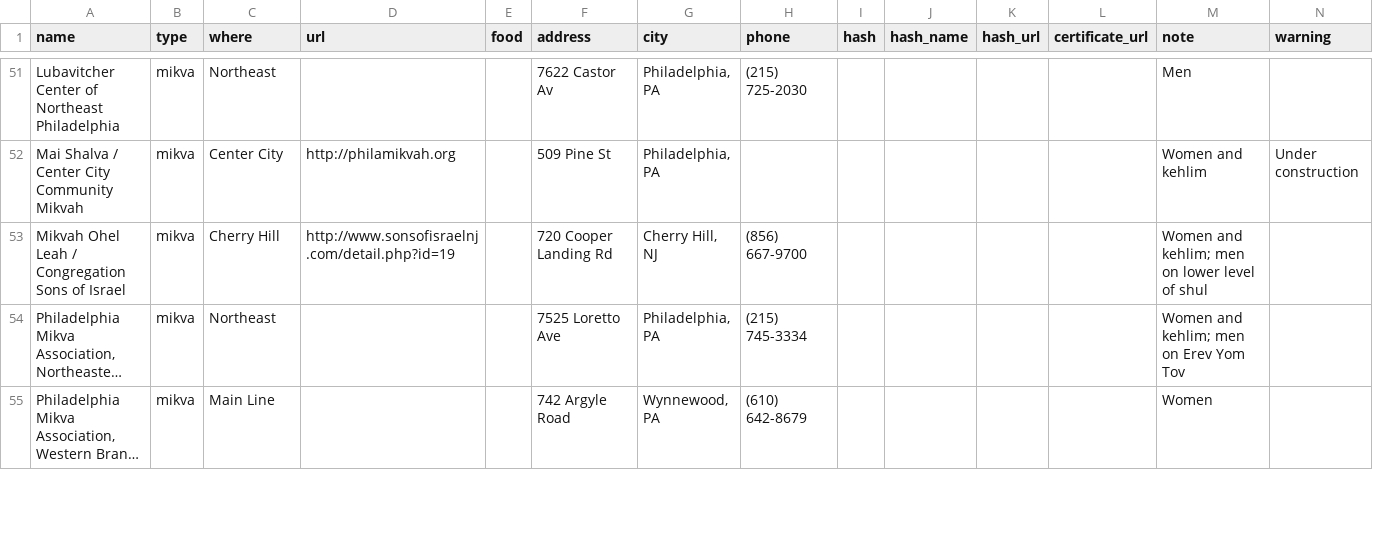
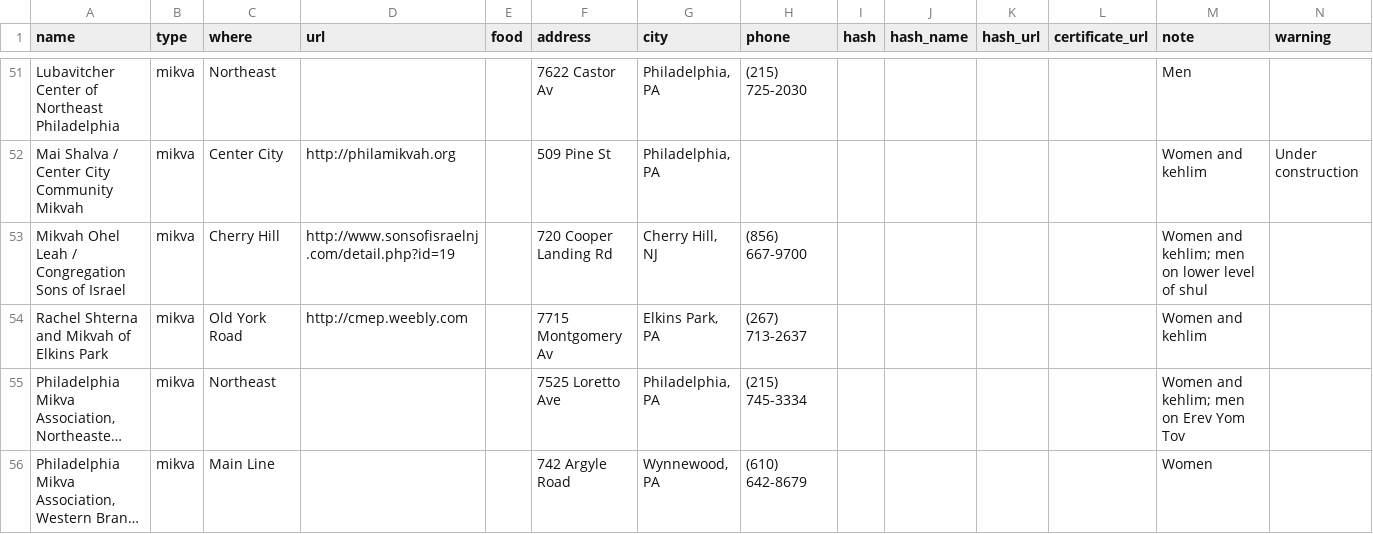
Before and after one commit to mekorhabracha/mekorhabracha.github.io, a CSV file: _data/philadelphia.csv, drawn as a sheet; only a part is shown, gaps mark what is left out; long unchanged cells end in …; rows hold the shown columns only; the diff names each change by its address in the sheet, - before the commit and + after, or states it on an @@ line.

Commit message:
Added Elkins Park mikva
Fixes #11

```diff
--- a/_data/philadelphia.csv
+++ b/_data/philadelphia.csv
+row 54: Rachel Shterna and Mikvah of Elkins Park | mikva | Old York Road | http://cmep.weebly.com |  | 7715 Montgomery Av | Elkins Park, PA | (267) 713-2637 |  |  |  |  | Women and kehlim
```
